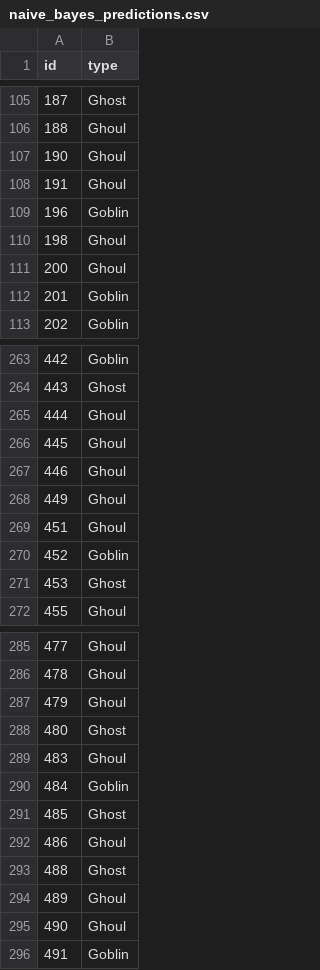
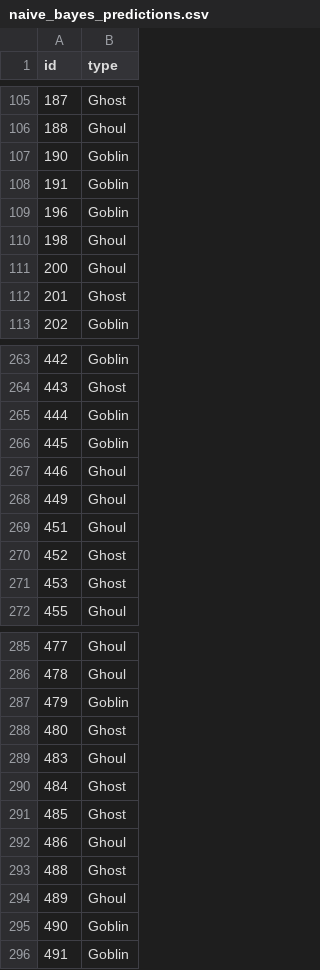
Before and after one commit to scott-brown-1/multinomial-monsters, a CSV file: outputs/naive_bayes_predictions.csv, drawn as a sheet; only a part is shown, gaps mark what is left out; the diff covers the shown part only.

```diff
--- a/outputs/naive_bayes_predictions.csv
+++ b/outputs/naive_bayes_predictions.csv
@@ -106,4 +106,4 @@ id,type
 188,Ghoul
-190,Ghoul
-191,Ghoul
+190,Goblin
+191,Goblin
 196,Goblin
@@ -111,3 +111,3 @@ id,type
 200,Ghoul
-201,Goblin
+201,Ghost
 202,Goblin
@@ -264,4 +264,4 @@ id,type
 443,Ghost
-444,Ghoul
-445,Ghoul
+444,Goblin
+445,Goblin
 446,Ghoul
@@ -269,3 +269,3 @@ id,type
 451,Ghoul
-452,Goblin
+452,Ghost
 453,Ghost
@@ -286,6 +286,6 @@ id,type
 478,Ghoul
-479,Ghoul
+479,Goblin
 480,Ghost
 483,Ghoul
-484,Goblin
+484,Ghost
 485,Ghost
@@ -294,3 +294,3 @@ id,type
 489,Ghoul
-490,Ghoul
+490,Goblin
 491,Goblin
```
Also changed, not shown: 40 edited cells elsewhere in this file, 4 other files.
